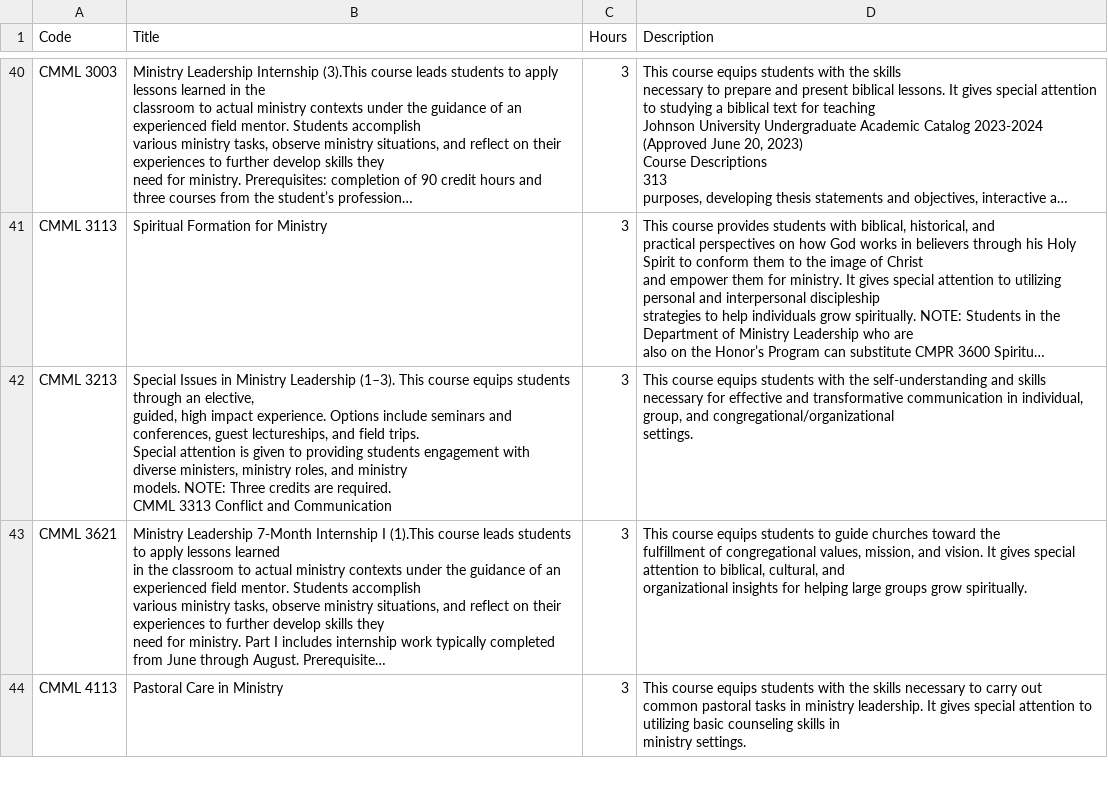
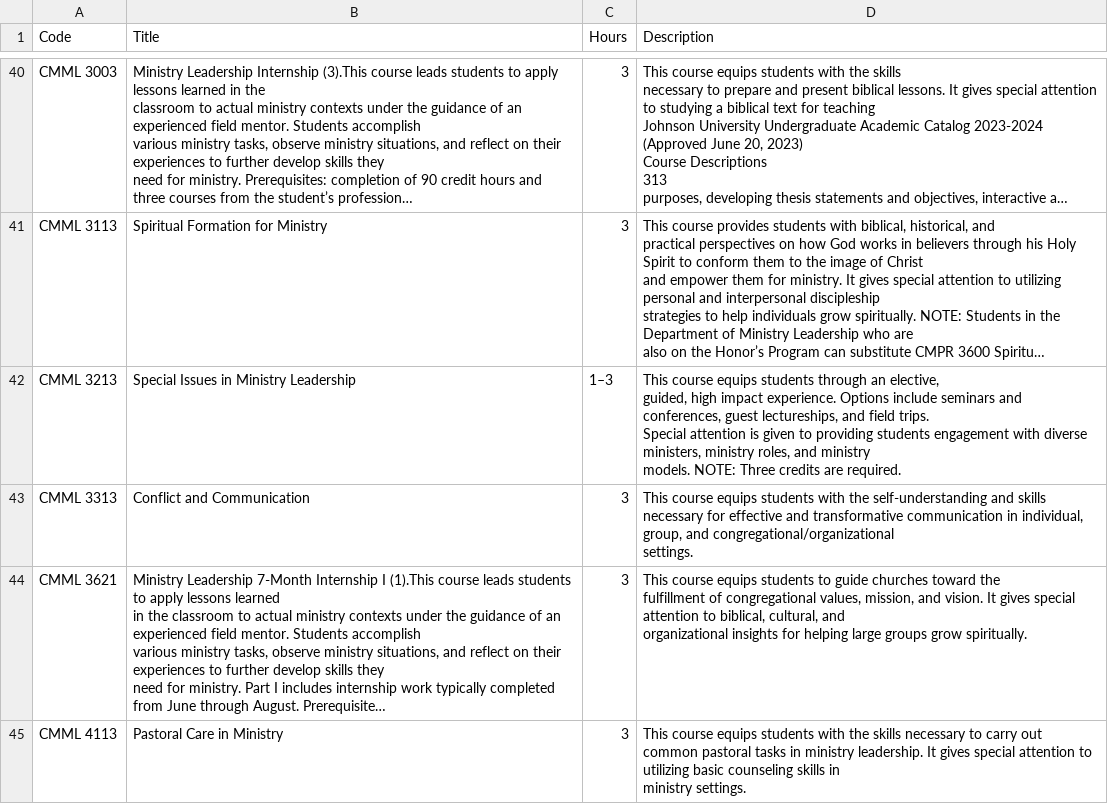
Before and after one commit to EL-Gazoly/Extract-From-PDF, a CSV file: scripts/Johnson University Undergraduate Academic/johnson-university-undergraduate-academic.csv, drawn as a sheet; only a part is shown, gaps mark what is left out; long unchanged cells end in …; ↵ is a line break in a cell; the diff names each change by its address in the sheet, - before the commit and + after, or states it on an @@ line.

Commit message:
enhance the regex to complex credit format

```diff
--- a/scripts/Johnson University Undergraduate Academic/johnson-university-undergraduate-academic.csv
+++ b/scripts/Johnson University Undergraduate Academic/johnson-university-undergraduate-academic.csv
-B42 (Title): …Ministry Leadership (1–3). This course equips students through an elective, ↵ guided, high impact experience. Options include seminars and conferences, guest lectureships, and field trips. ↵ Special attention is given to providing students engagement with diverse ministers, ministry roles, and ministry ↵ models. NOTE: Three credits are required. ↵ CMML 3313 Conflict and Communication
+B42 (Title): …Ministry Leadership
-C42 (Hours): 3
+C42 (Hours): 1–3
-D42 (Description): …equips students with the self-understanding and skills ↵ necessary for effective and transformative communication in individual, group, and congregational/organizational ↵ settings.
+D42 (Description): …equips students through an elective, ↵ guided, high impact experience. Options include seminars and conferences, guest lectureships, and field trips. ↵ Special attention is given to providing students engagement with diverse ministers, ministry roles, and ministry ↵ models. NOTE: Three credits are required.
+row 43: CMML 3313 | Conflict and Communication | 3 | This course equips students with the self-understanding and skills ↵ necessary for effective and transformative communication in individual, group, and congregational/organizational ↵ settings.
```
Also changed, not shown: 1 other file.
